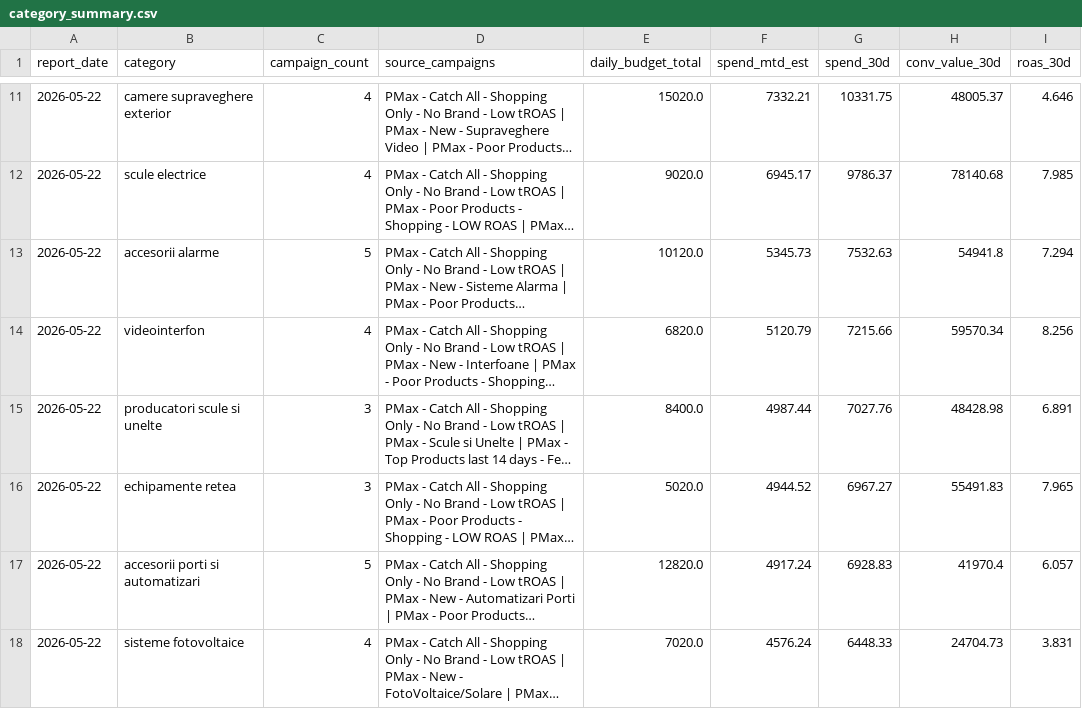
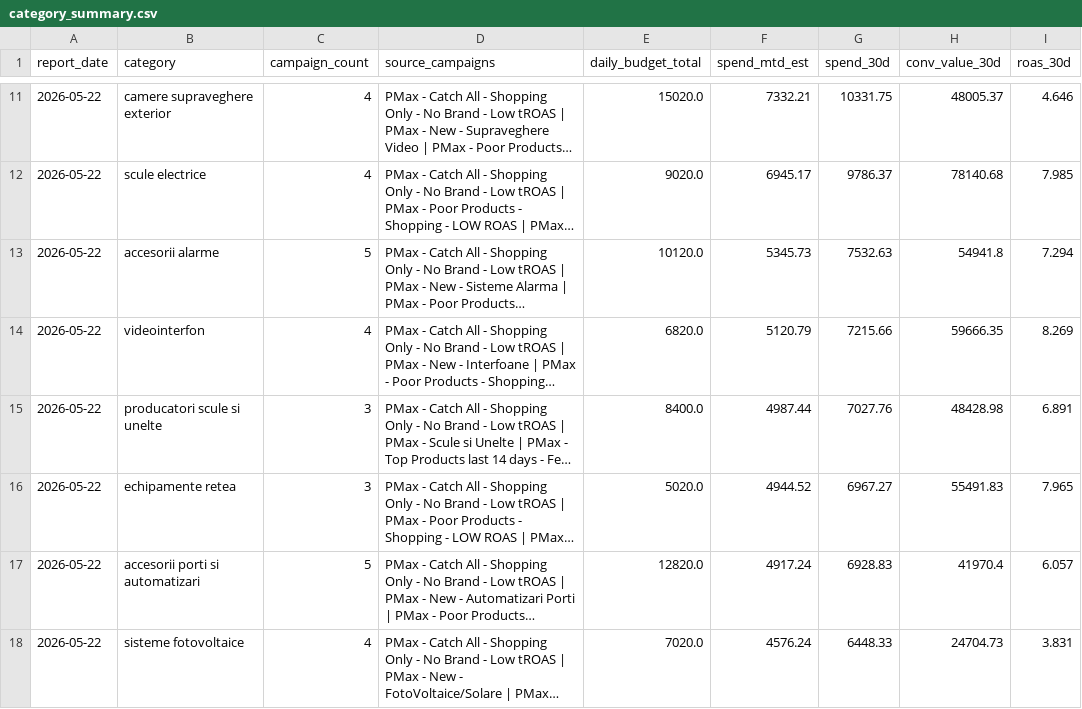
Before and after one commit to attilabirtha/a2t.ro, a CSV file: data/output/category_summary.csv, drawn as a sheet; only a part is shown, gaps mark what is left out; long unchanged cells end in …; the diff covers the shown part only; the diff names each change by its address in the sheet, - before the commit and + after, or states it on an @@ line.

```diff
--- a/data/output/category_summary.csv
+++ b/data/output/category_summary.csv
-H14 (conv_value_30d): 59570.34
+H14 (conv_value_30d): 59666.35
-I14 (roas_30d): 8.256
+I14 (roas_30d): 8.269
```
Also changed, not shown: 8 edited cells elsewhere in this file, data/output/campaign_recommendations.csv, data/output/channel_summary.csv, 6 other files.
